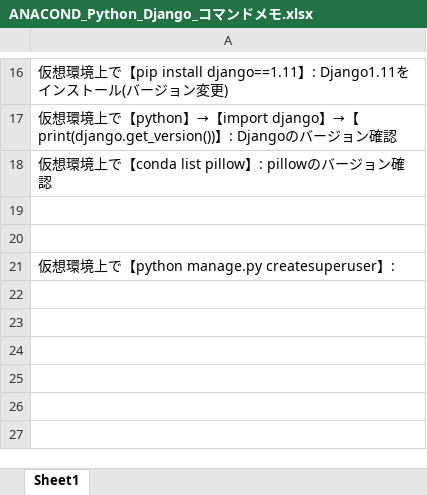
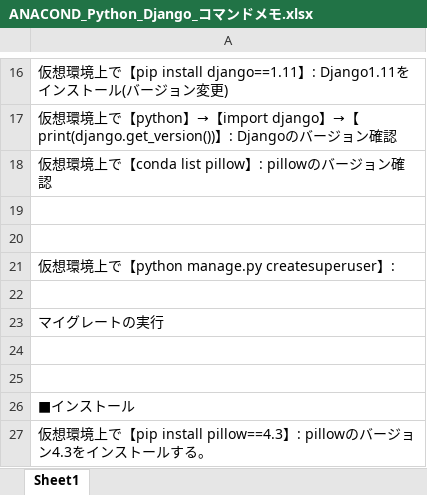
Before and after one commit to kurashimaryo/BROOKS, an Excel workbook: ANACOND_Python_Django_コマンドメモ.xlsx, sheet Sheet1, drawn as a sheet; only a part is shown, gaps mark what is left out; values as stored, in another font and other column widths than the file's, no borders; the diff names each change by its address in the sheet, - before the commit and + after, or states it on an @@ line.

```diff
--- a/ANACOND_Python_Django_コマンドメモ.xlsx (sheet Sheet1)
+++ b/ANACOND_Python_Django_コマンドメモ.xlsx (sheet Sheet1)
+row 22: (empty)
+row 23: マイグレートの実行
+row 24: (empty)
+row 25: (empty)
+row 26: ■インストール
+row 27: 仮想環境上で【pip install pillow==4.3】: pillowのバージョン4.3をインストールする。
```
Also changed, not shown: 1 other file.
